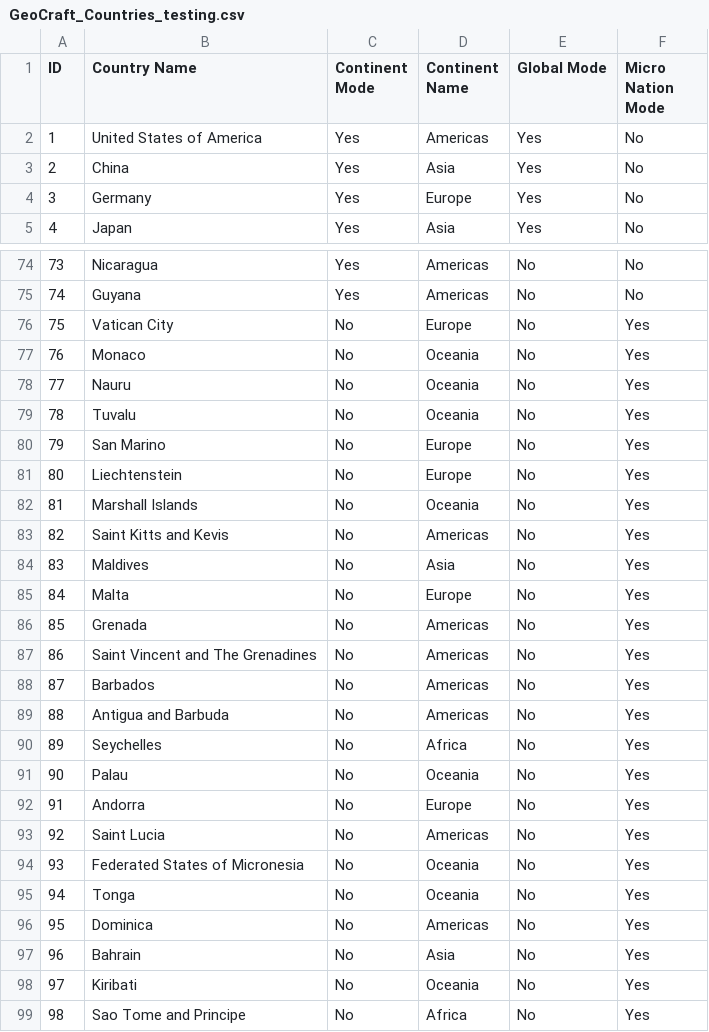
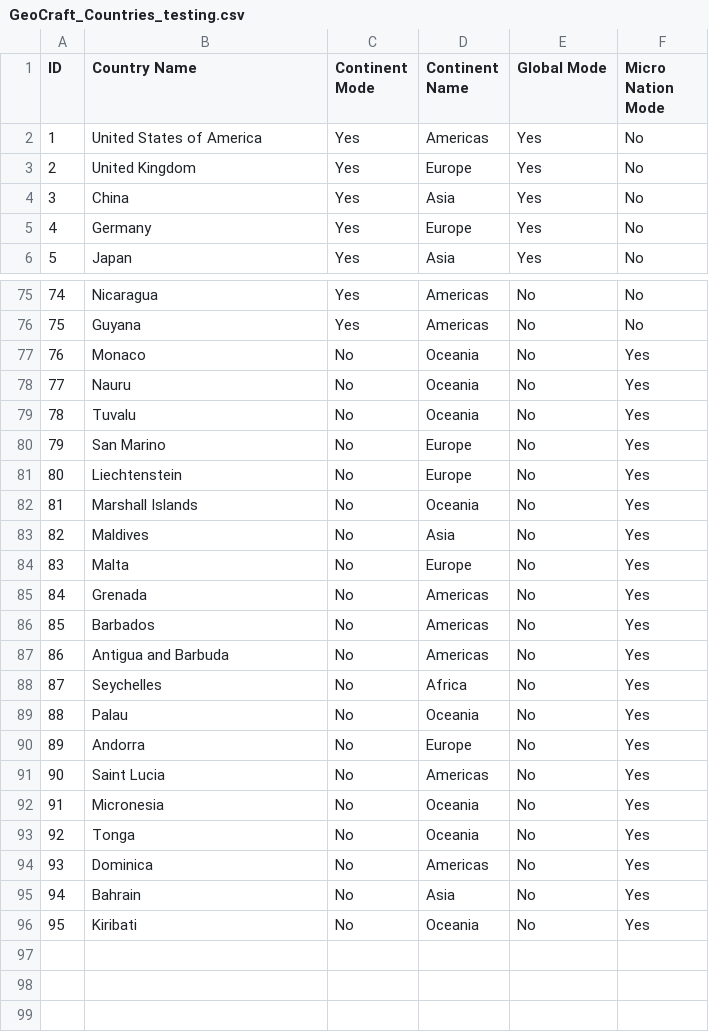
Before and after one commit to NitinVett/GeoEdu, a CSV file: resources/GeoCraft_Countries_testing.csv, drawn as a sheet; only a part is shown, gaps mark what is left out; removed rows and columns are numbered as before the commit, all else as after; the diff covers the shown part only; the diff names each change by its address in the sheet, - before the commit and + after, or states it on an @@ line.

Commit message:
done

```diff
--- a/resources/GeoCraft_Countries_testing.csv
+++ b/resources/GeoCraft_Countries_testing.csv
+row 3: 2 | United Kingdom | Yes | Europe | Yes | No
@@ column A (ID) renumbered between rows 4 and 96 @@
-row 76: 75 | Vatican City | No | Europe | No | Yes
-row 83: 82 | Saint Kitts and Kevis | No | Americas | No | Yes
-row 87: 86 | Saint Vincent and The Grenadines | No | Americas | No | Yes
-B92 (Country Name): Federated States of Micronesia
+B92 (Country Name): Micronesia
-row 99: 98 | Sao Tome and Principe | No | Africa | No | Yes
```
Also changed, not shown: 2 edited cells elsewhere in this file.
